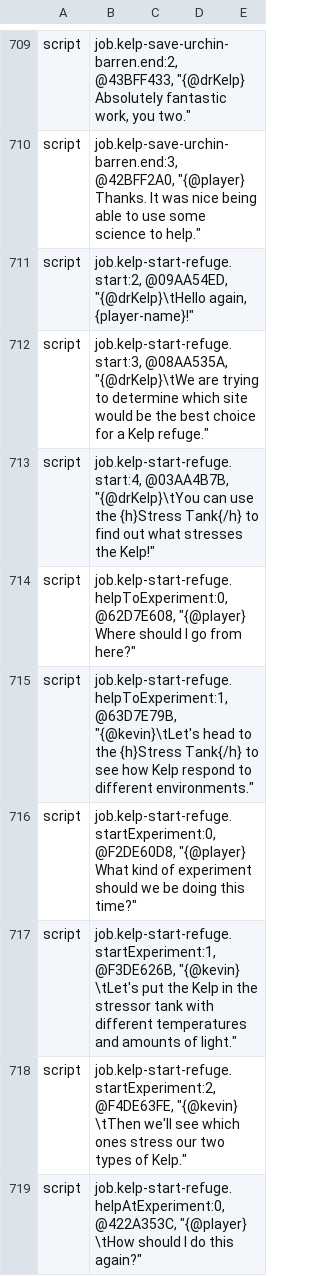
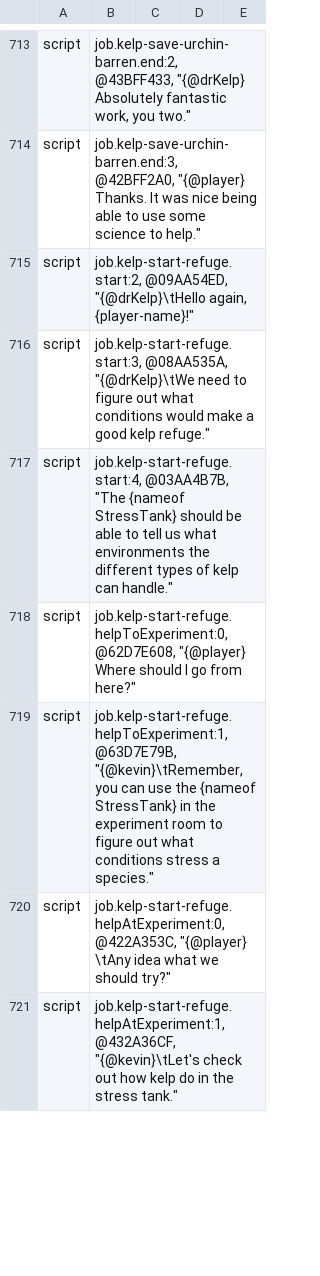
Before and after one commit to fielddaylab/wake, a CSV file: LocExport.csv, drawn as a sheet; only a part is shown, gaps mark what is left out; the diff covers the shown part only.

Commit message:
* Updated appearance and hint text for experimentation summary screens * Updated leaf version

```diff
--- a/LocExport.csv
+++ b/LocExport.csv
@@ -711,9 +715,7 @@ script|job.kelp-save-urchin-barren.end:3, @42BFF2A0, "{@player}   Thanks. It was
 script|job.kelp-start-refuge.start:2, @09AA54ED, "{@drKelp}\tHello again, {player-name}!"
-script|job.kelp-start-refuge.start:3, @08AA535A, "{@drKelp}\tWe are trying to determine which site would be the best choice for a Kelp refuge."
-script|job.kelp-start-refuge.start:4, @03AA4B7B, "{@drKelp}\tYou can use the {h}Stress Tank{/h} to find out what stresses the Kelp!"
+script|job.kelp-start-refuge.start:3, @08AA535A, "{@drKelp}\tWe need to figure out what conditions would make a good kelp refuge."
+script|job.kelp-start-refuge.start:4, @03AA4B7B, "The {nameof StressTank} should be able to tell us what environments the different types of kelp can handle."
 script|job.kelp-start-refuge.helpToExperiment:0, @62D7E608, "{@player}   Where should I go from here?"
-script|job.kelp-start-refuge.helpToExperiment:1, @63D7E79B, "{@kevin}\tLet's head to the {h}Stress Tank{/h} to see how Kelp respond to different environments."
-script|job.kelp-start-refuge.startExperiment:0, @F2DE60D8, "{@player}   What kind of experiment should we be doing this time?"
-script|job.kelp-start-refuge.startExperiment:1, @F3DE626B, "{@kevin}  \tLet's put the Kelp in the stressor tank with different temperatures and amounts of light."
-script|job.kelp-start-refuge.startExperiment:2, @F4DE63FE, "{@kevin}  \tThen we'll see which ones stress our two types of Kelp."
-script|job.kelp-start-refuge.helpAtExperiment:0, @422A353C, "{@player} \tHow should I do this again?"
+script|job.kelp-start-refuge.helpToExperiment:1, @63D7E79B, "{@kevin}\tRemember, you can use the {nameof StressTank} in the experiment room to figure out what conditions stress a species."
+script|job.kelp-start-refuge.helpAtExperiment:0, @422A353C, "{@player} \tAny idea what we should try?"
+script|job.kelp-start-refuge.helpAtExperiment:1, @432A36CF, "{@kevin}\tLet's check out how kelp do in the stress tank."
```
Also changed, not shown: 7 added rows, 1 removed row and 31 edited cells elsewhere in this file, 22 other files.
